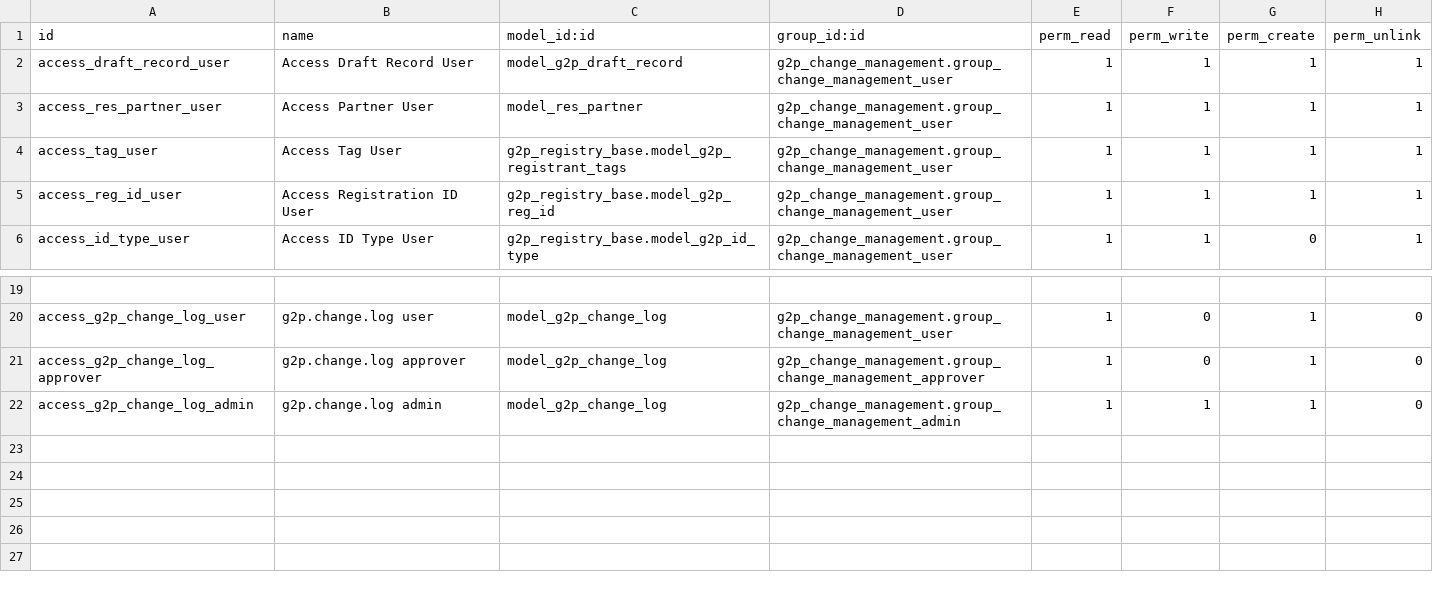
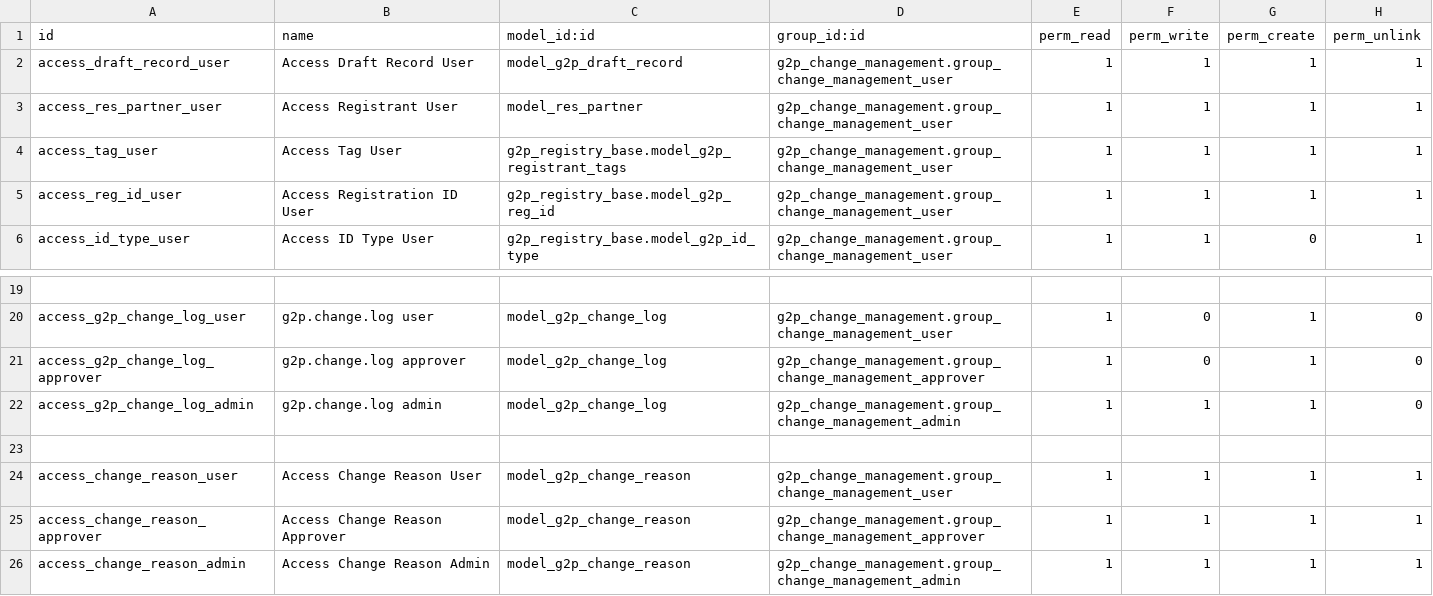
Before and after one commit to OpenG2P/openg2p-registry, a CSV file: g2p_change_management/security/ir.model.access.csv, drawn as a sheet; only a part is shown, gaps mark what is left out.

```diff
--- a/g2p_change_management/security/ir.model.access.csv
+++ b/g2p_change_management/security/ir.model.access.csv
@@ -2,3 +2,3 @@ id,name,model_id:id,group_id:id,perm_read,perm_write,perm_create,perm_unlink
 access_draft_record_user,Access Draft Record User,model_g2p_draft_record,g2p_change_management.group_change_management_user,1,1,1,1
-access_res_partner_user,Access Partner User,model_res_partner,g2p_change_management.group_change_management_user,1,1,1,1
+access_res_partner_user,Access Registrant User,model_res_partner,g2p_change_management.group_change_management_user,1,1,1,1
 access_tag_user,Access Tag User,g2p_registry_base.model_g2p_registrant_tags,g2p_change_management.group_change_management_user,1,1,1,1
@@ -22 +22,5 @@ access_g2p_change_log_approver,g2p.change.log approver,model_g2p_change_log,g2p_
 access_g2p_change_log_admin,g2p.change.log admin,model_g2p_change_log,g2p_change_management.group_change_management_admin,1,1,1,0
+
+access_change_reason_user,Access Change Reason User,model_g2p_change_reason,g2p_change_management.group_change_management_user,1,1,1,1
+access_change_reason_approver,Access Change Reason Approver,model_g2p_change_reason,g2p_change_management.group_change_management_approver,1,1,1,1
+access_change_reason_admin,Access Change Reason Admin,model_g2p_change_reason,g2p_change_management.group_change_management_admin,1,1,1,1
```
Also changed, not shown: 14 other files.
